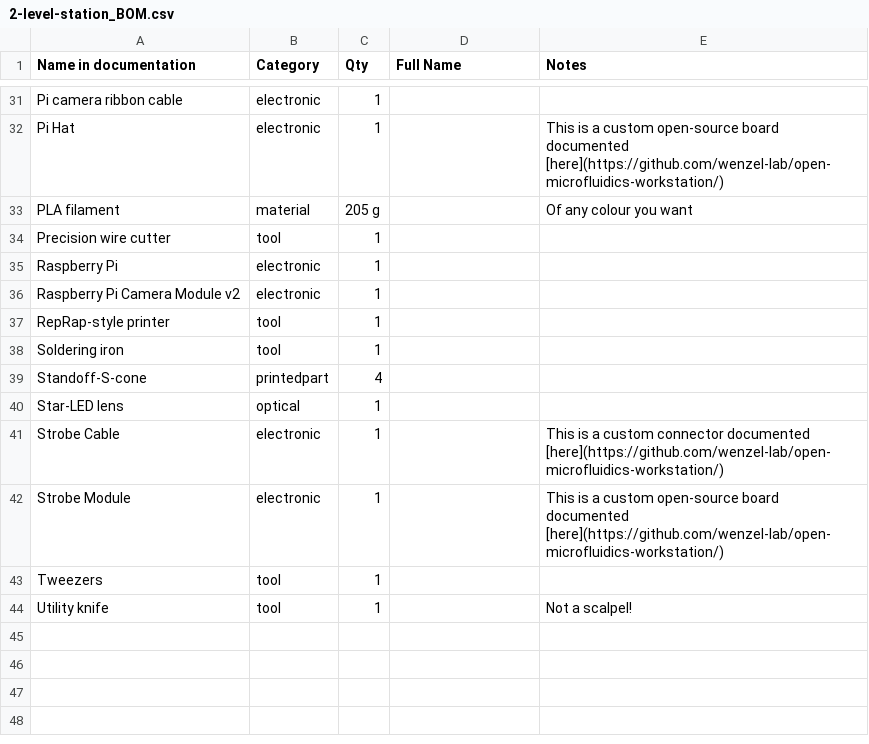
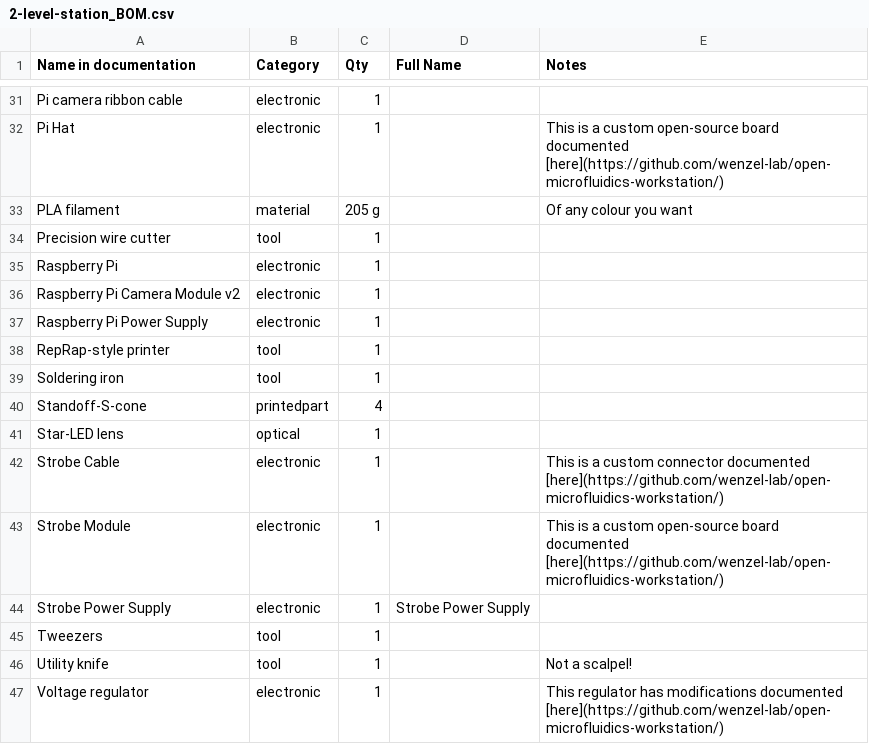
Before and after one commit to LIBREhub/2_Levels_Stage, a CSV file: 2-level-station_BOM.csv, drawn as a sheet; only a part is shown, gaps mark what is left out; the diff names each change by its address in the sheet, - before the commit and + after, or states it on an @@ line.

```diff
--- a/2-level-station_BOM.csv
+++ b/2-level-station_BOM.csv
+row 37: Raspberry Pi Power Supply | electronic | 1
+row 44: Strobe Power Supply | electronic | 1 | Strobe Power Supply
+row 47: Voltage regulator | electronic | 1 |  | This regulator has modifications documented [here](https://github.com/wenzel-lab/open-microfluidics-workstation/)
```
Also changed, not shown: 2 other files.
